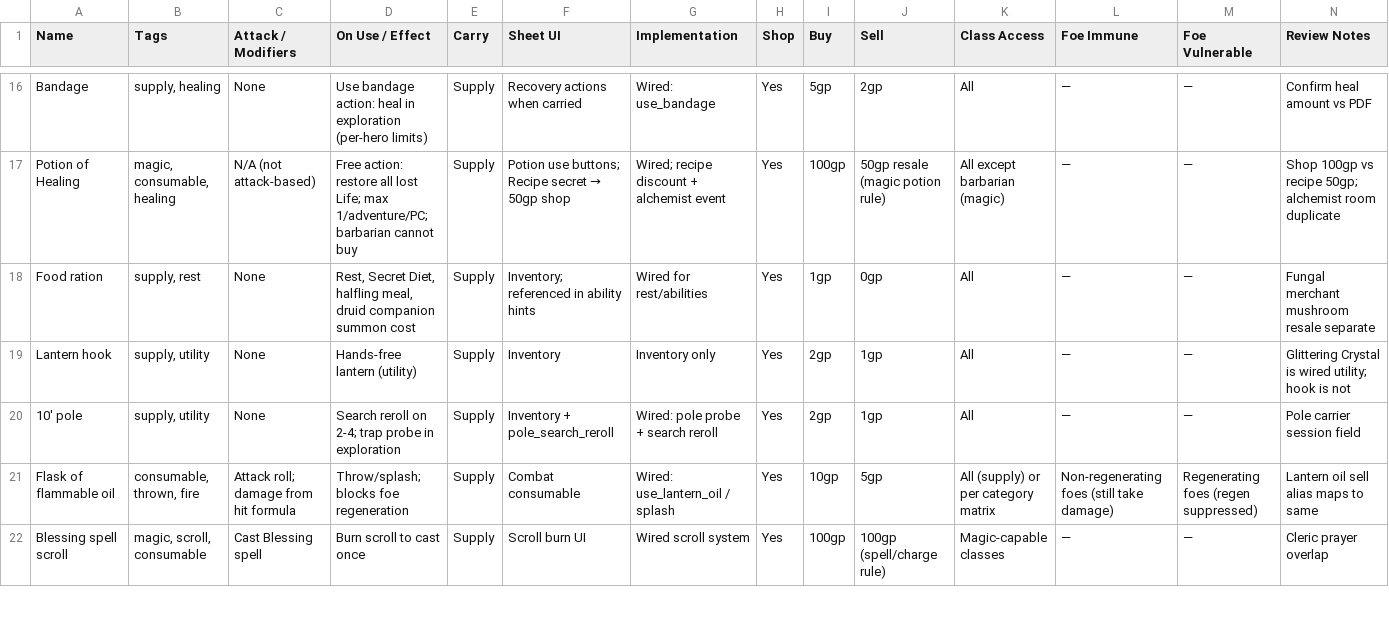
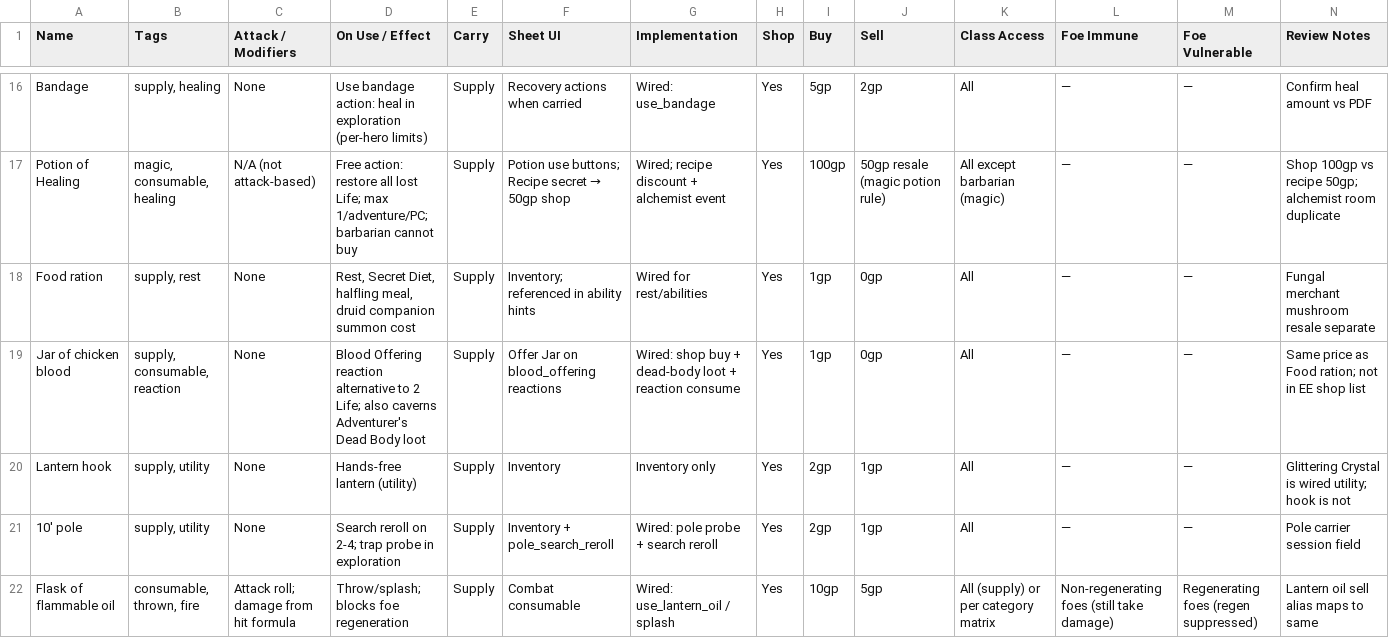
Before and after one commit to Ahazii/Ahazi-Against-Darkness, a CSV file: docs/equipment-matrix.csv, drawn as a sheet; only a part is shown, gaps mark what is left out; the shorter side is filled out with more unchanged rows; rows hold the shown columns only; the diff names each change by its address in the sheet, - before the commit and + after, or states it on an @@ line.

```diff
--- a/docs/equipment-matrix.csv
+++ b/docs/equipment-matrix.csv
+row 19: Jar of chicken blood | supply, consumable, reaction | None | Blood Offering reaction alternative to 2 Life; also caverns Adventurer's Dead Body loot | Supply | Offer Jar on blood_offering reactions | Wired: shop buy + dead-body loot + reaction consume | Yes | 1gp | 0gp | All | — | — | Same price as Food ration; not in EE shop list
```
Also changed, not shown: 7 other files.
